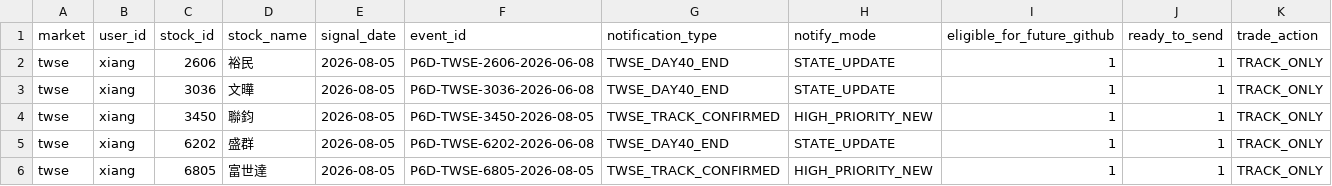
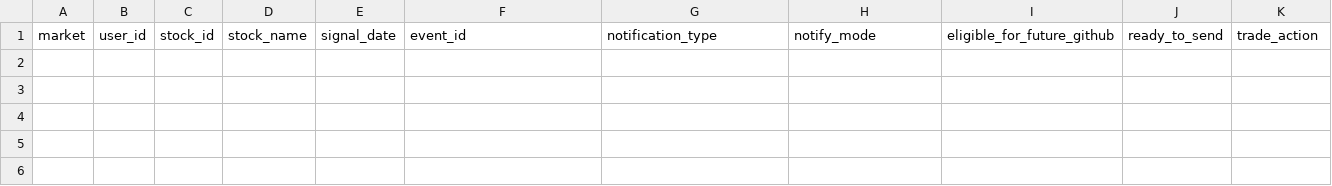
Before and after one commit to Locodoco2024/tw-stock-monitor, a CSV file: institutional_twse/notification_plan.csv, drawn as a sheet; only a part is shown; rows hold the shown columns only; the diff names each change by its address in the sheet, - before the commit and + after, or states it on an @@ line.

```diff
--- a/institutional_twse/notification_plan.csv
+++ b/institutional_twse/notification_plan.csv
-row 2: twse | xiang | 2606 | 裕民 | 2026-08-05 | P6D-TWSE-2606-2026-06-08 | TWSE_DAY40_END | STATE_UPDATE | 1 | 1 | TRACK_ONLY
-row 3: twse | xiang | 3036 | 文曄 | 2026-08-05 | P6D-TWSE-3036-2026-06-08 | TWSE_DAY40_END | STATE_UPDATE | 1 | 1 | TRACK_ONLY
-row 4: twse | xiang | 3450 | 聯鈞 | 2026-08-05 | P6D-TWSE-3450-2026-08-05 | TWSE_TRACK_CONFIRMED | HIGH_PRIORITY_NEW | 1 | 1 | TRACK_ONLY
-row 5: twse | xiang | 6202 | 盛群 | 2026-08-05 | P6D-TWSE-6202-2026-06-08 | TWSE_DAY40_END | STATE_UPDATE | 1 | 1 | TRACK_ONLY
-row 6: twse | xiang | 6805 | 富世達 | 2026-08-05 | P6D-TWSE-6805-2026-08-05 | TWSE_TRACK_CONFIRMED | HIGH_PRIORITY_NEW | 1 | 1 | TRACK_ONLY
```
Also changed, not shown: institutional_twse/lifecycle_events.csv, institutional_twse/lifecycle_notifications.csv, 4 other files.
